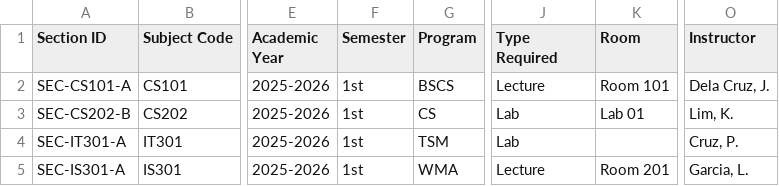
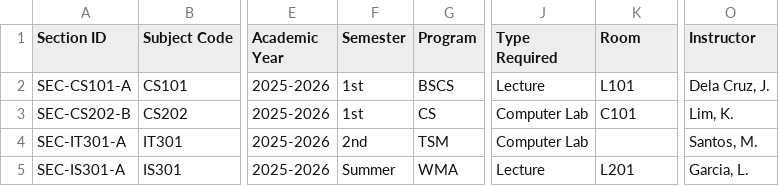
Before and after one commit to BrandonJames13/Thesis-People, a CSV file: public/csv/full-list.csv, drawn as a sheet; only a part is shown, gaps mark what is left out; the diff names each change by its address in the sheet, - before the commit and + after, or states it on an @@ line.

```diff
--- a/public/csv/full-list.csv
+++ b/public/csv/full-list.csv
-K2 (Room): Room 101
+K2 (Room): L101
-J3:J4 (Type Required): Lab
+J3:J4 (Type Required): Computer Lab
-K3 (Room): Lab 01
+K3 (Room): C101
-F4 (Semester): 1st
+F4 (Semester): 2nd
-O4 (Instructor): Cruz, P.
+O4 (Instructor): Santos, M.
-F5 (Semester): 1st
+F5 (Semester): Summer
-K5 (Room): Room 201
+K5 (Room): L201
```
Also changed, not shown: public/csv/instructors-list.csv, public/csv/rooms-list.csv, 4 other files.
